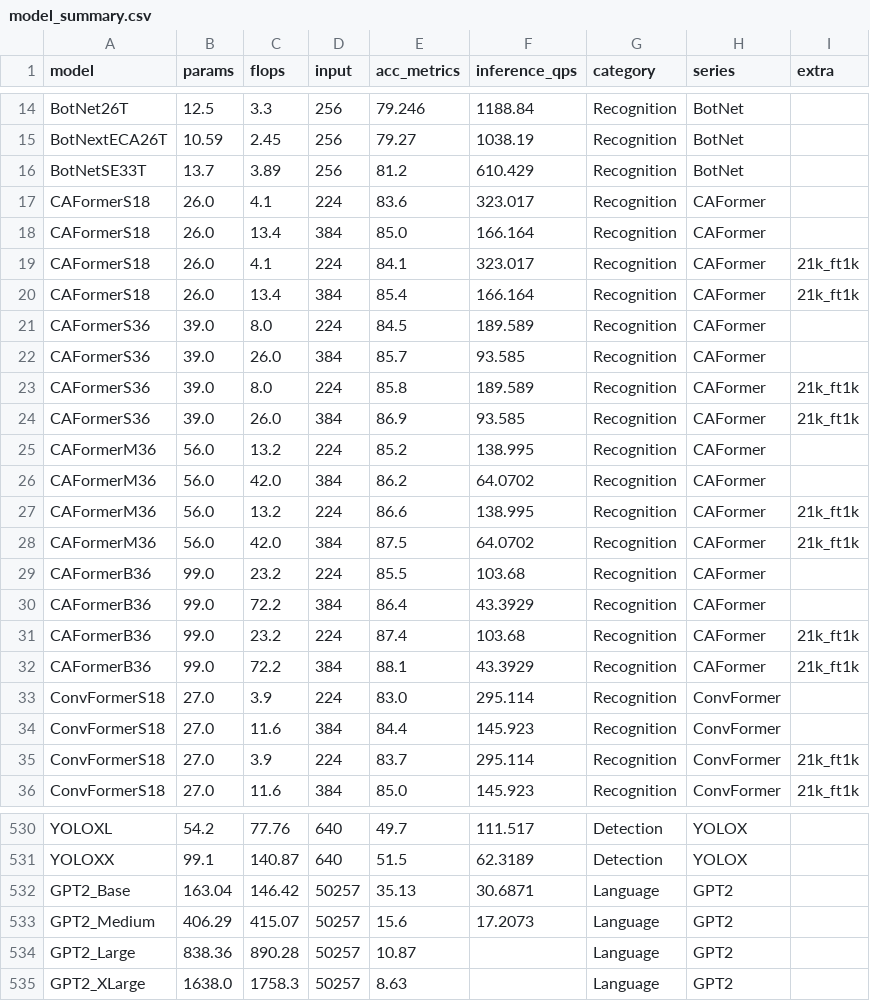
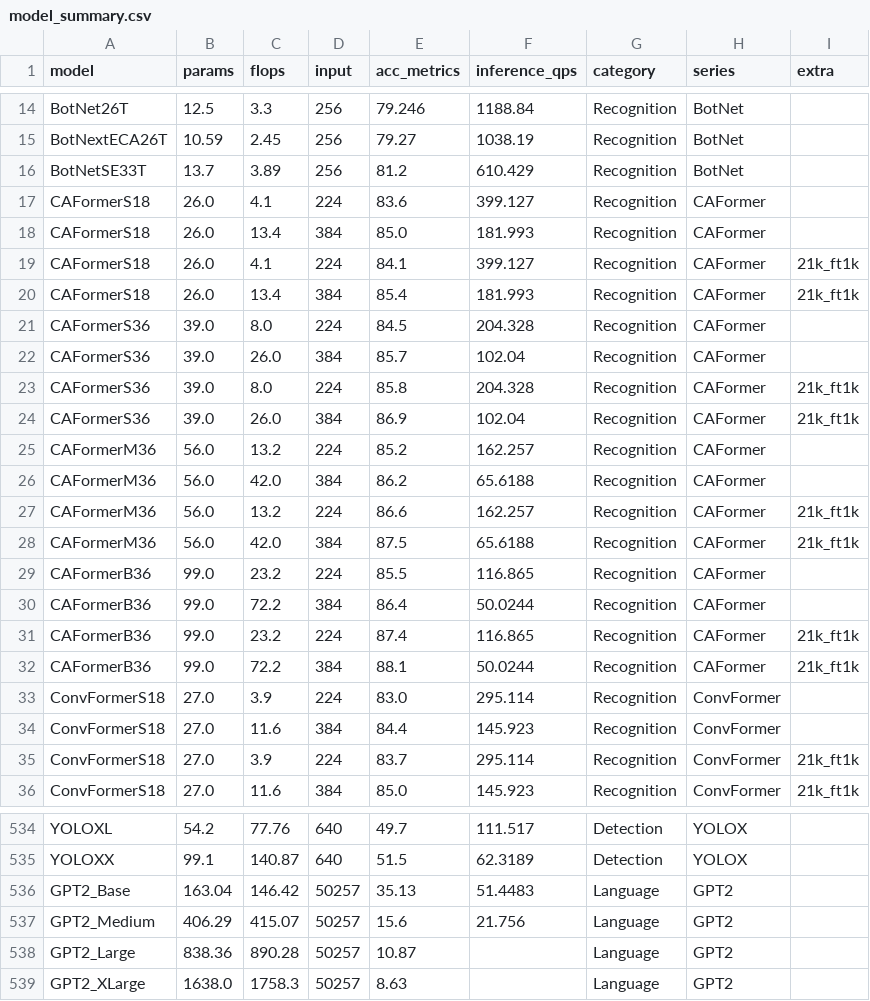
Before and after one commit to leondgarse/keras_cv_attention_models, a CSV file: model_summary.csv, drawn as a sheet; only a part is shown, gaps mark what is left out; the diff covers the shown part only.

Commit message:
update T4 inference results

```diff
--- a/model_summary.csv
+++ b/model_summary.csv
@@ -16,18 +16,18 @@ BotNextECA26T,10.59,2.45,256,79.27,1038.19,Recognition,BotNet,
 BotNetSE33T,13.7,3.89,256,81.2,610.429,Recognition,BotNet,
-CAFormerS18,26.0,4.1,224,83.6,323.017,Recognition,CAFormer,
-CAFormerS18,26.0,13.4,384,85.0,166.164,Recognition,CAFormer,
-CAFormerS18,26.0,4.1,224,84.1,323.017,Recognition,CAFormer,21k_ft1k
-CAFormerS18,26.0,13.4,384,85.4,166.164,Recognition,CAFormer,21k_ft1k
-CAFormerS36,39.0,8.0,224,84.5,189.589,Recognition,CAFormer,
-CAFormerS36,39.0,26.0,384,85.7,93.585,Recognition,CAFormer,
-CAFormerS36,39.0,8.0,224,85.8,189.589,Recognition,CAFormer,21k_ft1k
-CAFormerS36,39.0,26.0,384,86.9,93.585,Recognition,CAFormer,21k_ft1k
-CAFormerM36,56.0,13.2,224,85.2,138.995,Recognition,CAFormer,
-CAFormerM36,56.0,42.0,384,86.2,64.0702,Recognition,CAFormer,
-CAFormerM36,56.0,13.2,224,86.6,138.995,Recognition,CAFormer,21k_ft1k
-CAFormerM36,56.0,42.0,384,87.5,64.0702,Recognition,CAFormer,21k_ft1k
-CAFormerB36,99.0,23.2,224,85.5,103.68,Recognition,CAFormer,
-CAFormerB36,99.0,72.2,384,86.4,43.3929,Recognition,CAFormer,
-CAFormerB36,99.0,23.2,224,87.4,103.68,Recognition,CAFormer,21k_ft1k
-CAFormerB36,99.0,72.2,384,88.1,43.3929,Recognition,CAFormer,21k_ft1k
+CAFormerS18,26.0,4.1,224,83.6,399.127,Recognition,CAFormer,
+CAFormerS18,26.0,13.4,384,85.0,181.993,Recognition,CAFormer,
+CAFormerS18,26.0,4.1,224,84.1,399.127,Recognition,CAFormer,21k_ft1k
+CAFormerS18,26.0,13.4,384,85.4,181.993,Recognition,CAFormer,21k_ft1k
+CAFormerS36,39.0,8.0,224,84.5,204.328,Recognition,CAFormer,
+CAFormerS36,39.0,26.0,384,85.7,102.04,Recognition,CAFormer,
+CAFormerS36,39.0,8.0,224,85.8,204.328,Recognition,CAFormer,21k_ft1k
+CAFormerS36,39.0,26.0,384,86.9,102.04,Recognition,CAFormer,21k_ft1k
+CAFormerM36,56.0,13.2,224,85.2,162.257,Recognition,CAFormer,
+CAFormerM36,56.0,42.0,384,86.2,65.6188,Recognition,CAFormer,
+CAFormerM36,56.0,13.2,224,86.6,162.257,Recognition,CAFormer,21k_ft1k
+CAFormerM36,56.0,42.0,384,87.5,65.6188,Recognition,CAFormer,21k_ft1k
+CAFormerB36,99.0,23.2,224,85.5,116.865,Recognition,CAFormer,
+CAFormerB36,99.0,72.2,384,86.4,50.0244,Recognition,CAFormer,
+CAFormerB36,99.0,23.2,224,87.4,116.865,Recognition,CAFormer,21k_ft1k
+CAFormerB36,99.0,72.2,384,88.1,50.0244,Recognition,CAFormer,21k_ft1k
 ConvFormerS18,27.0,3.9,224,83.0,295.114,Recognition,ConvFormer,
@@ -531,4 +535,4 @@ YOLOXL,54.2,77.76,640,49.7,111.517,Detection,YOLOX,
 YOLOXX,99.1,140.87,640,51.5,62.3189,Detection,YOLOX,
-GPT2_Base,163.04,146.42,50257,35.13,30.6871,Language,GPT2,
-GPT2_Medium,406.29,415.07,50257,15.6,17.2073,Language,GPT2,
+GPT2_Base,163.04,146.42,50257,35.13,51.4483,Language,GPT2,
+GPT2_Medium,406.29,415.07,50257,15.6,21.756,Language,GPT2,
 GPT2_Large,838.36,890.28,50257,10.87,,Language,GPT2,
```
Also changed, not shown: 4 added rows and 32 edited cells elsewhere in this file, 1 other file.
